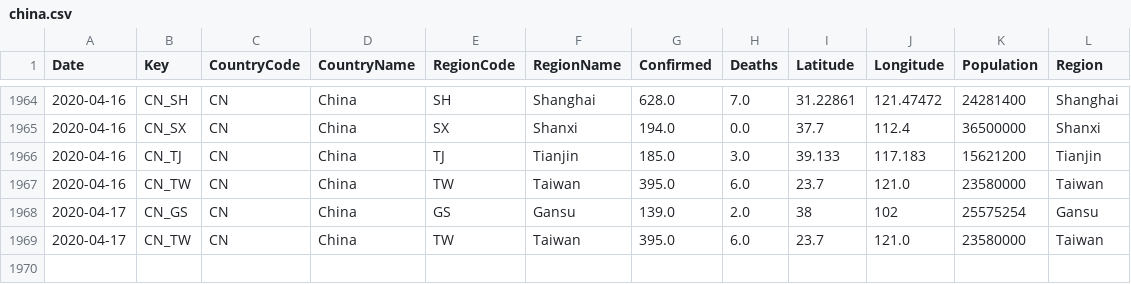
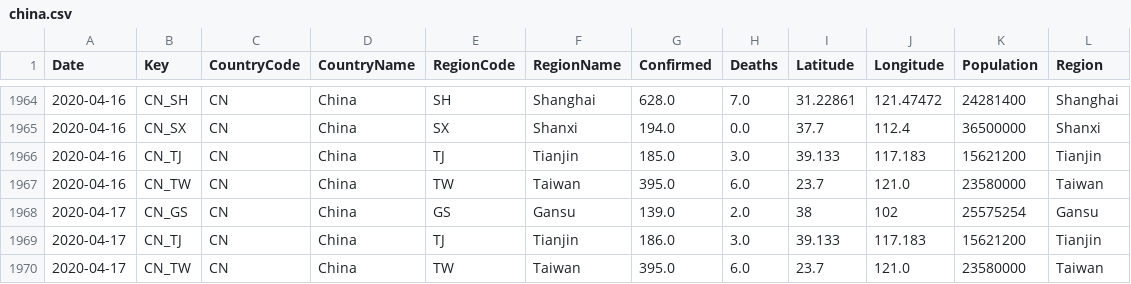
Before and after one commit to sfrias/data, a CSV file: china.csv, drawn as a sheet; only a part is shown, gaps mark what is left out.

```diff
--- a/china.csv
+++ b/china.csv
@@ -1968,2 +1968,3 @@ Date,Key,CountryCode,CountryName,RegionCode,RegionName,Confirmed,Deaths,Latitude
 2020-04-17,CN_GS,CN,China,GS,Gansu,139.0,2.0,38,102,25575254,Gansu
+2020-04-17,CN_TJ,CN,China,TJ,Tianjin,186.0,3.0,39.133,117.183,15621200,Tianjin
 2020-04-17,CN_TW,CN,China,TW,Taiwan,395.0,6.0,23.7,121.0,23580000,Taiwan
```
Also changed, not shown: cn.csv, data_forecast.csv, 31 other files.
